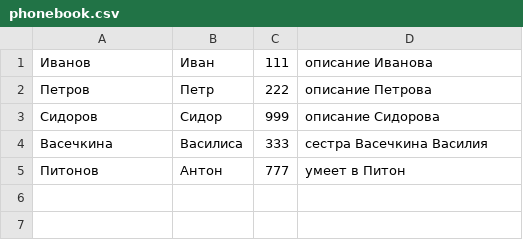
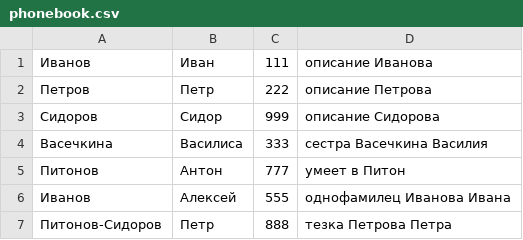
Before and after one commit to BLI3980/GB_Python_Intro_Course, a CSV file: phonebook.csv, drawn as a sheet; the diff names each change by its address in the sheet, - before the commit and + after, or states it on an @@ line.

```diff
--- a/phonebook.csv
+++ b/phonebook.csv
+row 6: Иванов | Алексей | 555 | однофамилец Иванова Ивана
+row 7: Питонов-Сидоров | Петр | 888 | тезка Петрова Петра
```
Also changed, not shown: 14 other files.
